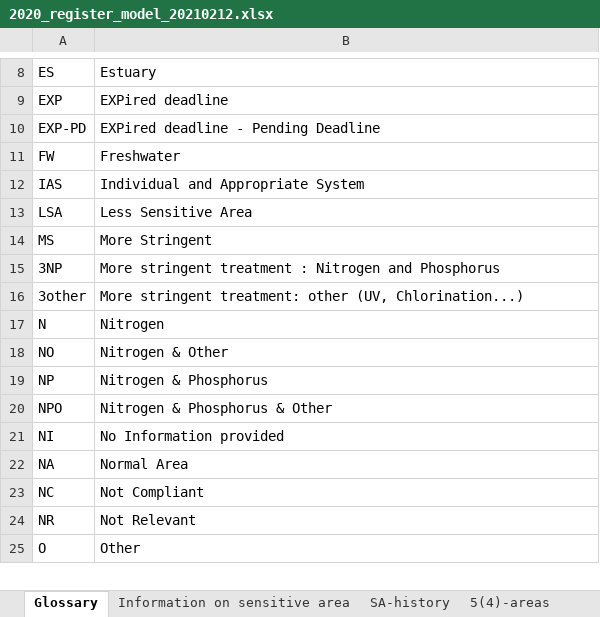
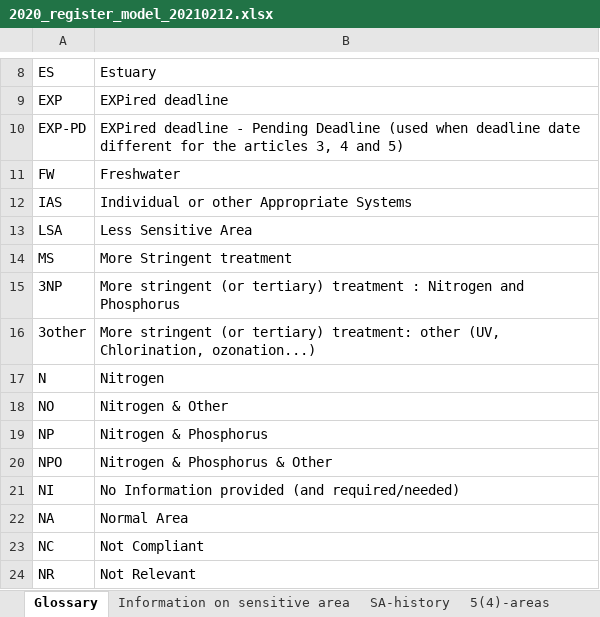
Before and after one commit to OIEau/uwwtd, an Excel workbook: uwwtd website/sites/all/modules/uwwtd/model/2020_register_model_20210212.xlsx, sheet Glossary, drawn as a sheet; only a part is shown, gaps mark what is left out; the shorter side is filled out with more unchanged rows; values as stored, in another font and other column widths than the file's, no borders; the diff covers the shown part only; the diff names each change by its address in the sheet, - before the commit and + after, or states it on an @@ line.

Commit message:
fix issues in sheets graph, sahistory and summary_legal_compliance + change sheet glossary

```diff
--- a/uwwtd website/sites/all/modules/uwwtd/model/2020_register_model_20210212.xlsx (sheet Glossary)
+++ b/uwwtd website/sites/all/modules/uwwtd/model/2020_register_model_20210212.xlsx (sheet Glossary)
-B10: …Pending Deadline
+B10: …Pending Deadline (used when deadline date different for the articles 3, 4 and 5)
-B12: Individual and Appropriate System
+B12: Individual or other Appropriate Systems
-B14: More Stringent
+B14: More Stringent treatment
-B15: More stringent treatment :…
+B15: More stringent (or tertiary) treatment :…
-B16: More stringent treatment: other (UV, Chlorination...)
+B16: More stringent (or tertiary) treatment: other (UV, Chlorination, ozonation...)
-B21: No Information provided
+B21: No Information provided (and required/needed)
```
Also changed, not shown: 14 added rows, 2 removed rows, 1 edited cell and cell formats elsewhere in this sheet, sheet Summary_legal_compliance, 1 other file.
